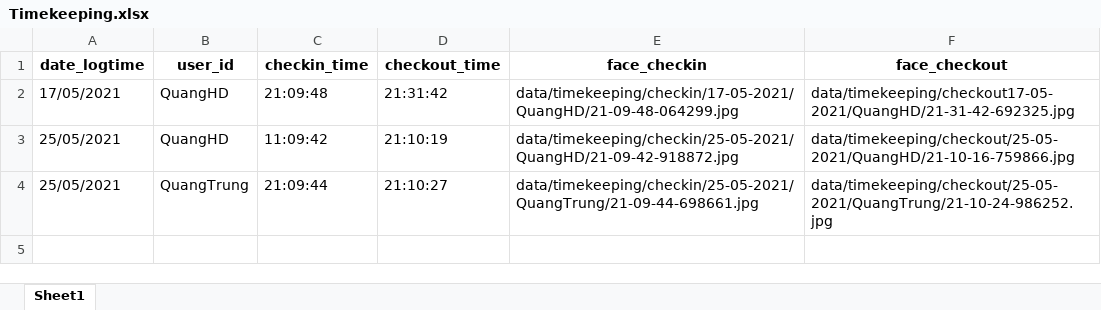
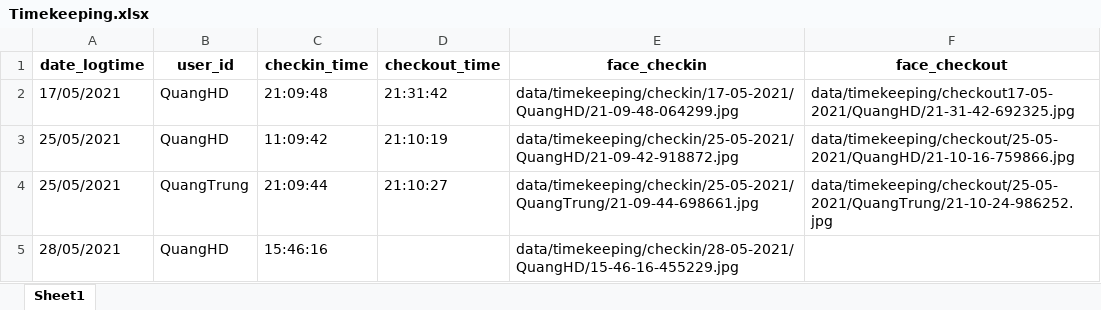
Before and after one commit to hdquangsgt/time-attendance-by-face-recognition, an Excel workbook: data/Models/Timekeeping.xlsx, sheet Sheet1, drawn as a sheet; values as stored, in another font and other column widths than the file's, no borders; the diff names each change by its address in the sheet, - before the commit and + after, or states it on an @@ line.

```diff
--- a/data/Models/Timekeeping.xlsx (sheet Sheet1)
+++ b/data/Models/Timekeeping.xlsx (sheet Sheet1)
+row 5: 28/05/2021 | QuangHD | 15:46:16 |  | data/timekeeping/checkin/28-05-2021/QuangHD/15-46-16-455229.jpg
```
Also changed, not shown: data/Models/Employee.xlsx, 2 other files.
